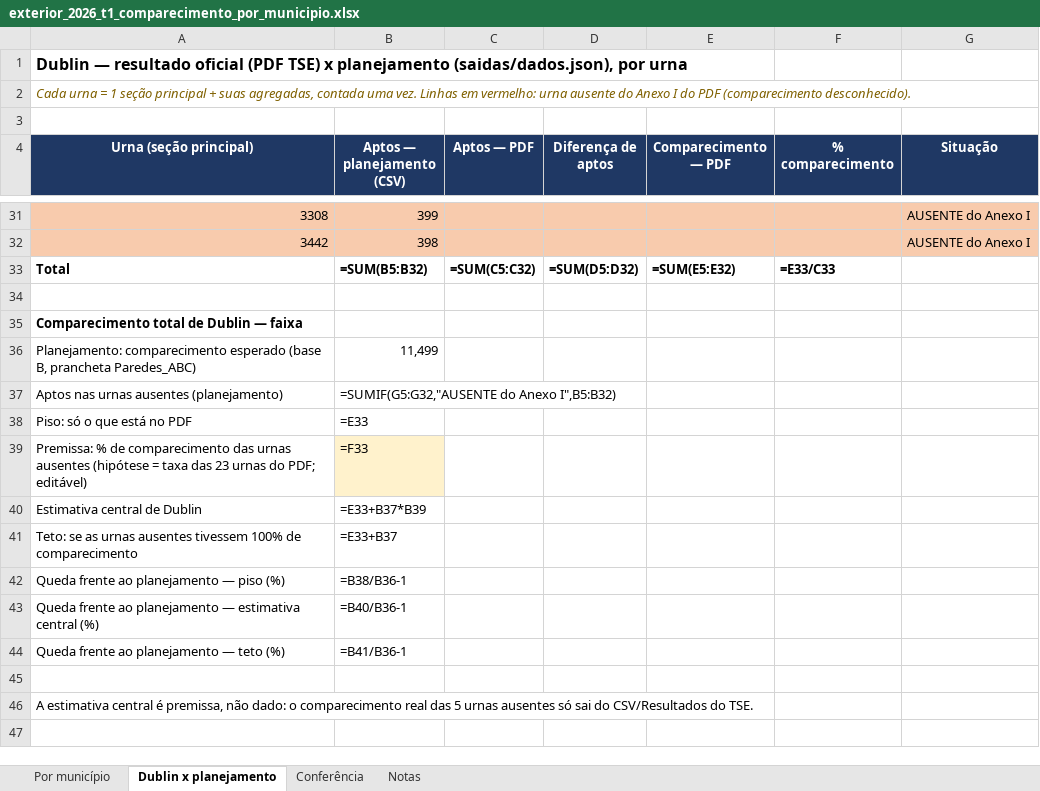
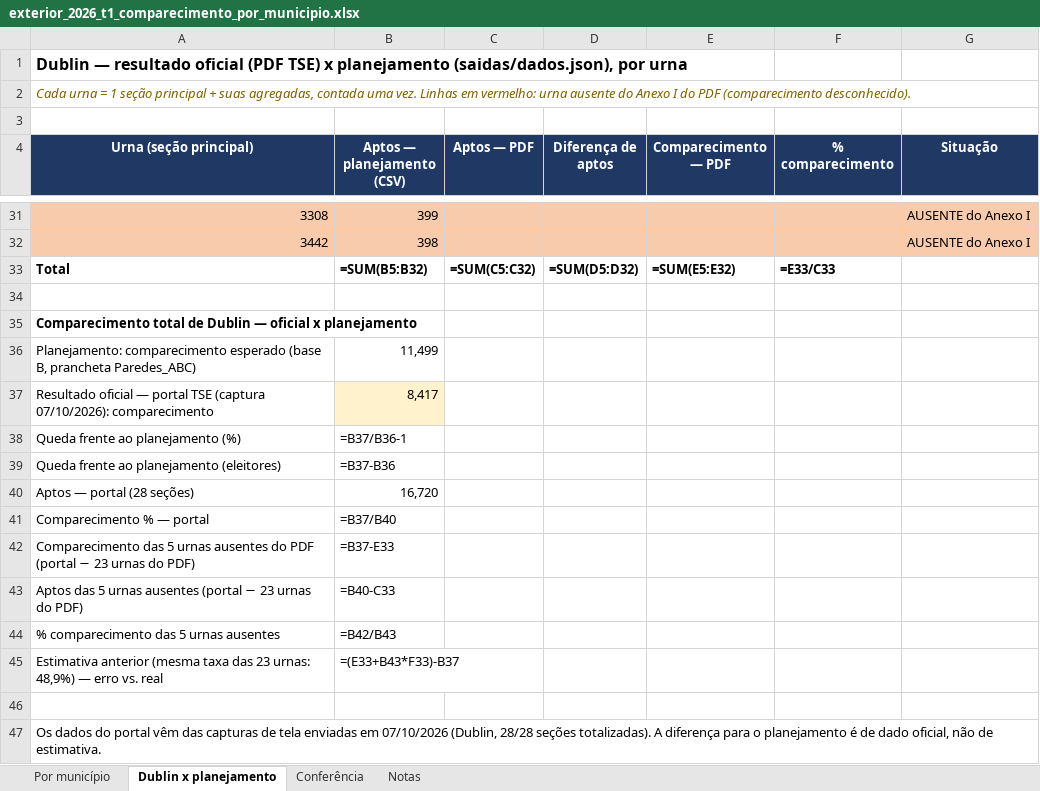
Before and after one commit to hamadmkalaf/dublineleicoesfinal, an Excel workbook: saidas/exterior_2026_t1_comparecimento_por_municipio.xlsx, sheet Dublin x planejamento, drawn as a sheet; only a part is shown, gaps mark what is left out; values as stored, in another font and other column widths than the file's, no borders; formulas without a stored value are shown as written; removed rows and columns are numbered as before the commit, all else as after; the diff names each change by its address in the sheet, - before the commit and + after, or states it on an @@ line.

```diff
--- a/saidas/exterior_2026_t1_comparecimento_por_municipio.xlsx (sheet Dublin x planejamento)
+++ b/saidas/exterior_2026_t1_comparecimento_por_municipio.xlsx (sheet Dublin x planejamento)
-A35 (Urna (seção principal)): …Dublin — faixa
+A35 (Urna (seção principal)): …Dublin — oficial x planejamento
-row 37: Aptos nas urnas ausentes (planejamento) | =SUMIF(G5:G32,"AUSENTE do Anexo I",B5:B32)
-row 38: Piso: só o que está no PDF | =E33
-row 39: Premissa: % de comparecimento das urnas ausentes (hipótese = taxa das 23 urnas do PDF; editável) | =F33
-row 40: Estimativa central de Dublin | =E33+B37*B39
-row 41: Teto: se as urnas ausentes tivessem 100% de comparecimento | =E33+B37
+row 37: Resultado oficial — portal TSE (captura 07/10/2026): comparecimento | 8,417
-A38 (Urna (seção principal)): Queda frente ao planejamento — piso (%)
+A38 (Urna (seção principal)): Queda frente ao planejamento (%)
-B38 (Aptos — planejamento (CSV)): =B38/B36-1
+B38 (Aptos — planejamento (CSV)): =B37/B36-1
-row 43: Queda frente ao planejamento — estimativa central (%) | =B40/B36-1
-row 44: Queda frente ao planejamento — teto (%) | =B41/B36-1
+row 39: Queda frente ao planejamento (eleitores) | =B37-B36
+row 40: Aptos — portal (28 seções) | 16,720
+row 41: Comparecimento % — portal | =B37/B40
+row 42: Comparecimento das 5 urnas ausentes do PDF (portal − 23 urnas do PDF) | =B37-E33
+row 43: Aptos das 5 urnas ausentes (portal − 23 urnas do PDF) | =B40-C33
+row 44: % comparecimento das 5 urnas ausentes | =B42/B43
+row 45: Estimativa anterior (mesma taxa das 23 urnas: 48,9%) — erro vs. real | =(E33+B43*F33)-B37
-A47 (Urna (seção principal)): A estimativa central é premissa, não dado: o comparecimento real das 5 urnas ausentes só sai do CSV/Resultados do TSE.
+A47 (Urna (seção principal)): Os dados do portal vêm das capturas de tela enviadas em 07/10/2026 (Dublin, 28/28 seções totalizadas). A diferença para o planejamento é de dado oficial, não de estimativa.
```
Also changed, not shown: sheet Por município, sheet Conferência, sheet Notas.
